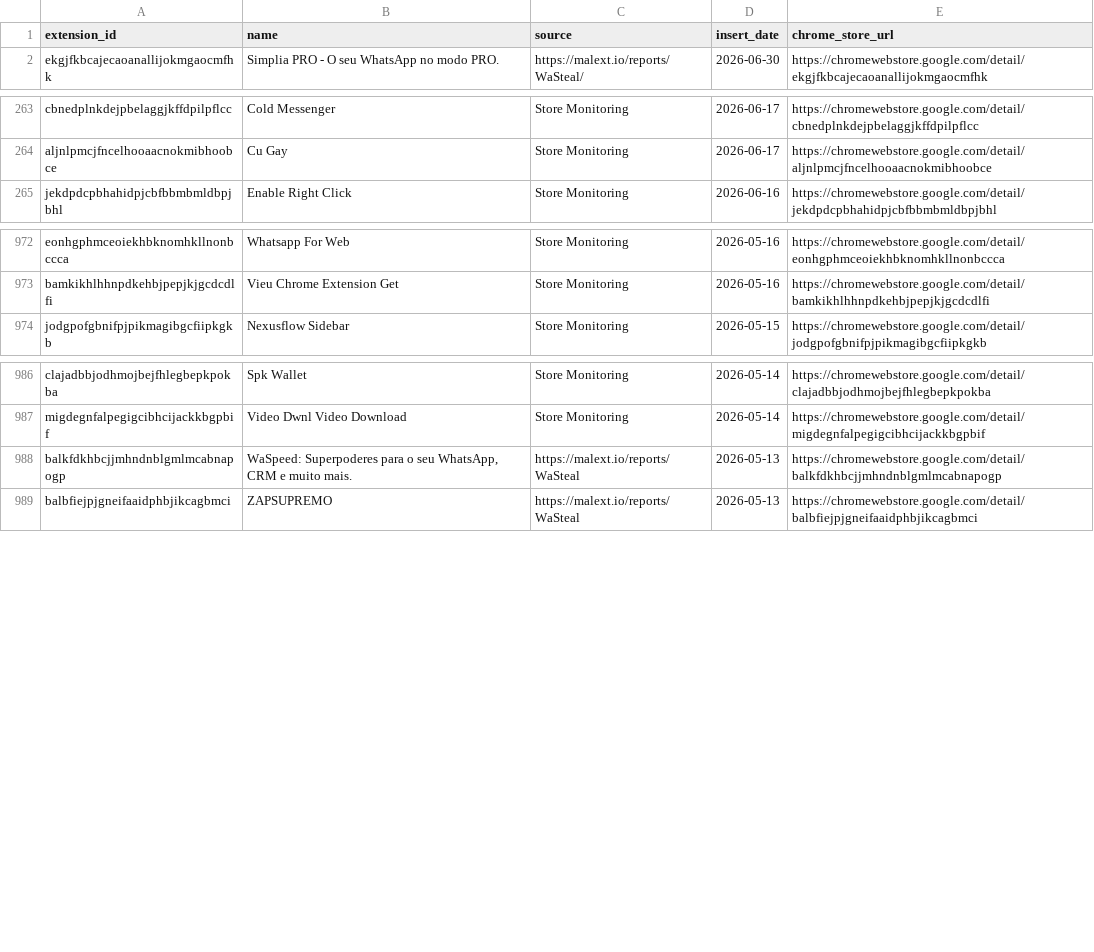
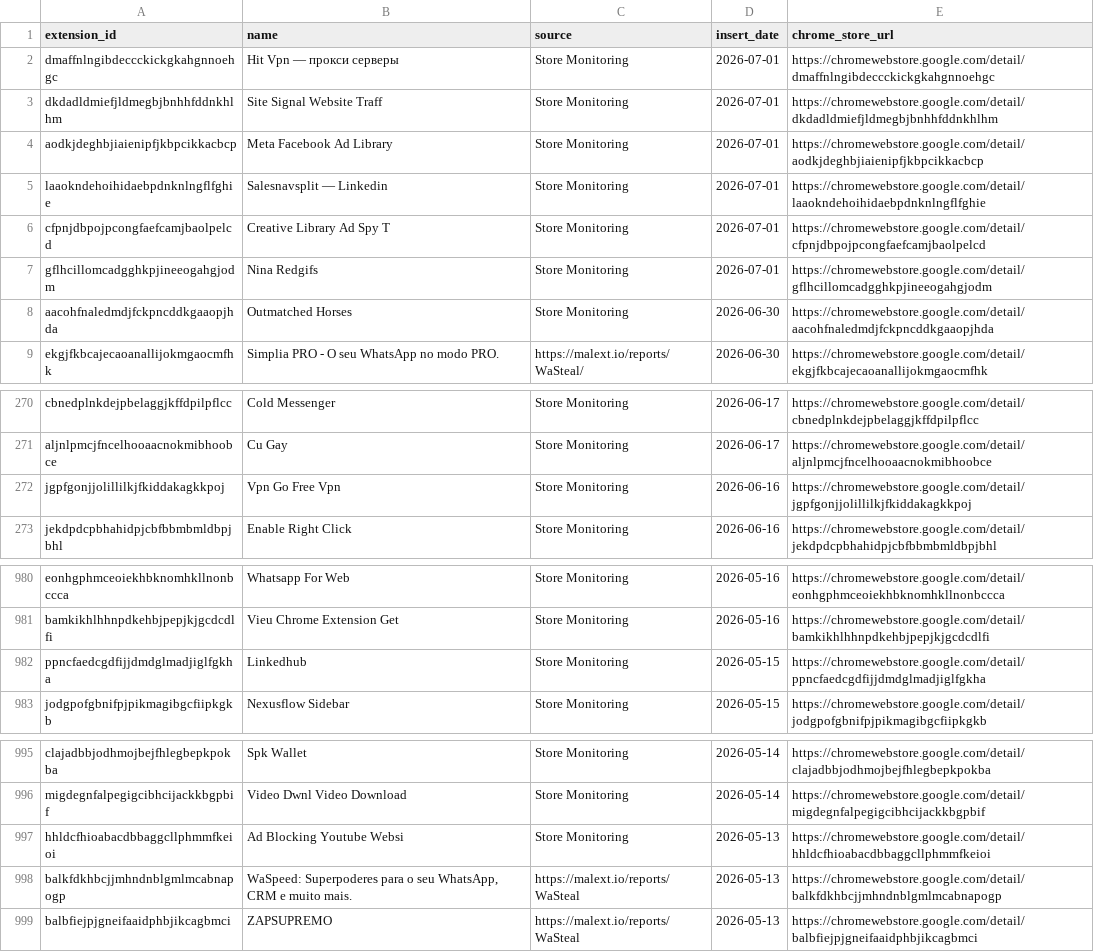
Before and after one commit to toborrm9/malicious_extension_sentry, a CSV file: threat-intel-feeds/malext_splunk_lookup.csv, drawn as a sheet; only a part is shown, gaps mark what is left out.

Commit message:
Ingestion Feed

```diff
--- a/threat-intel-feeds/malext_splunk_lookup.csv
+++ b/threat-intel-feeds/malext_splunk_lookup.csv
@@ -1,2 +1,9 @@
 extension_id,name,source,insert_date,chrome_store_url
+dmaffnlngibdeccckickgkahgnnoehgc,Hit Vpn — прокси серверы,Store Monitoring,2026-07-01,https://chromewebstore.google.com/detail/dmaffnlngibdeccckickgkahgnnoehgc
+dkdadldmiefjldmegbjbnhhfddnkhlhm,Site Signal Website Traff,Store Monitoring,2026-07-01,https://chromewebstore.google.com/detail/dkdadldmiefjldmegbjbnhhfddnkhlhm
+aodkjdeghbjiaienipfjkbpcikkacbcp,Meta Facebook Ad Library,Store Monitoring,2026-07-01,https://chromewebstore.google.com/detail/aodkjdeghbjiaienipfjkbpcikkacbcp
+laaokndehoihidaebpdnknlngflfghie,Salesnavsplit — Linkedin,Store Monitoring,2026-07-01,https://chromewebstore.google.com/detail/laaokndehoihidaebpdnknlngflfghie
+cfpnjdbpojpcongfaefcamjbaolpelcd,Creative Library Ad Spy T,Store Monitoring,2026-07-01,https://chromewebstore.google.com/detail/cfpnjdbpojpcongfaefcamjbaolpelcd
+gflhcillomcadgghkpjineeogahgjodm,Nina Redgifs,Store Monitoring,2026-07-01,https://chromewebstore.google.com/detail/gflhcillomcadgghkpjineeogahgjodm
+aacohfnaledmdjfckpncddkgaaopjhda,Outmatched Horses,Store Monitoring,2026-06-30,https://chromewebstore.google.com/detail/aacohfnaledmdjfckpncddkgaaopjhda
 ekgjfkbcajecaoanallijokmgaocmfhk,Simplia PRO - O seu WhatsApp no modo PRO.,https://malext.io/reports/WaSteal/,2026-06-30,https://chromewebstore.google.com/detail/ekgjfkbcajecaoanallijokmgaocmfhk
@@ -264,2 +271,3 @@ cbnedplnkdejpbelaggjkffdpilpflcc,Cold Messenger,Store Monitoring,2026-06-17,http
 aljnlpmcjfncelhooaacnokmibhoobce,Cu Gay,Store Monitoring,2026-06-17,https://chromewebstore.google.com/detail/aljnlpmcjfncelhooaacnokmibhoobce
+jgpfgonjjolillilkjfkiddakagkkpoj,Vpn Go Free Vpn,Store Monitoring,2026-06-16,https://chromewebstore.google.com/detail/jgpfgonjjolillilkjfkiddakagkkpoj
 jekdpdcpbhahidpjcbfbbmbmldbpjbhl,Enable Right Click,Store Monitoring,2026-06-16,https://chromewebstore.google.com/detail/jekdpdcpbhahidpjcbfbbmbmldbpjbhl
@@ -973,2 +981,3 @@ eonhgphmceoiekhbknomhkllnonbccca,Whatsapp For Web,Store Monitoring,2026-05-16,ht
 bamkikhlhhnpdkehbjpepjkjgcdcdlfi,Vieu Chrome Extension Get,Store Monitoring,2026-05-16,https://chromewebstore.google.com/detail/bamkikhlhhnpdkehbjpepjkjgcdcdlfi
+ppncfaedcgdfijjdmdglmadjiglfgkha,Linkedhub,Store Monitoring,2026-05-15,https://chromewebstore.google.com/detail/ppncfaedcgdfijjdmdglmadjiglfgkha
 jodgpofgbnifpjpikmagibgcfiipkgkb,Nexusflow Sidebar,Store Monitoring,2026-05-15,https://chromewebstore.google.com/detail/jodgpofgbnifpjpikmagibgcfiipkgkb
@@ -987,2 +996,3 @@ clajadbbjodhmojbejfhlegbepkpokba,Spk Wallet,Store Monitoring,2026-05-14,https://
 migdegnfalpegigcibhcijackkbgpbif,Video Dwnl Video Download,Store Monitoring,2026-05-14,https://chromewebstore.google.com/detail/migdegnfalpegigcibhcijackkbgpbif
+hhldcfhioabacdbbaggcllphmmfkeioi,Ad Blocking Youtube Websi,Store Monitoring,2026-05-13,https://chromewebstore.google.com/detail/hhldcfhioabacdbbaggcllphmmfkeioi
 balkfdkhbcjjmhndnblgmlmcabnapogp,"WaSpeed: Superpoderes para o seu WhatsApp, CRM e muito mais.",https://malext.io/reports/WaSteal,2026-05-13,https://chromewebstore.google.com/detail/balkfdkhbcjjmhndnblgmlmcabnapogp
```
